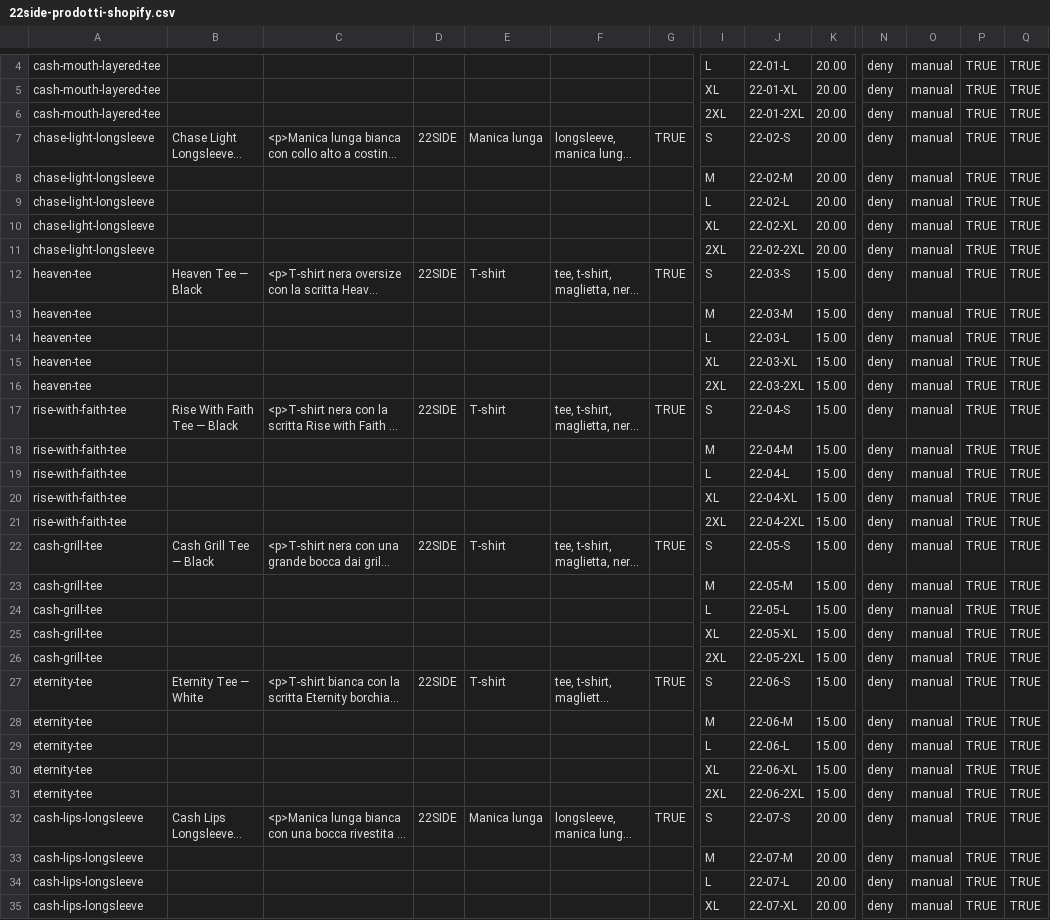
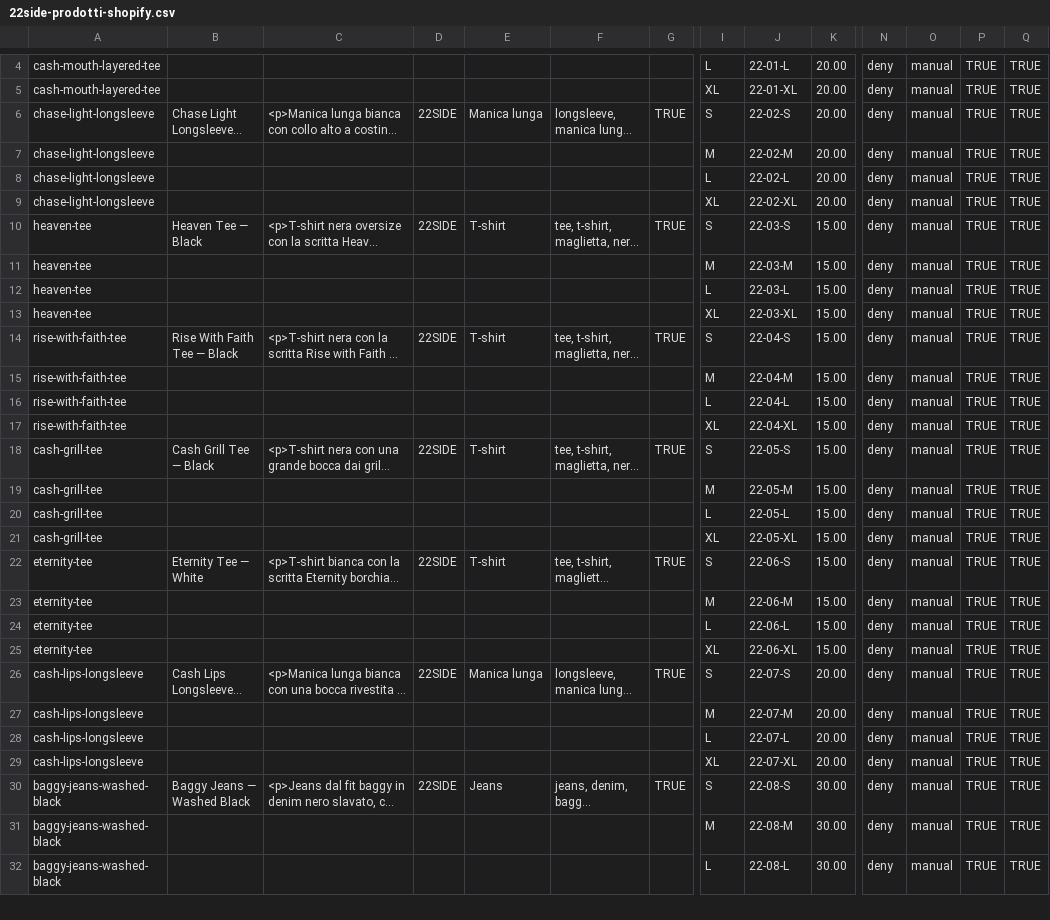
Before and after one commit to acanfora78/22sideshop, a CSV file: exports/22side-prodotti-shopify.csv, drawn as a sheet; only a part is shown, gaps mark what is left out; the shorter side is filled out with more unchanged rows; long unchanged cells end in …; rows hold the shown columns only; the diff covers the shown part only; the diff names each change by its address in the sheet, - before the commit and + after, or states it on an @@ line.

```diff
--- a/exports/22side-prodotti-shopify.csv
+++ b/exports/22side-prodotti-shopify.csv
-row 6: cash-mouth-layered-tee |  |  |  |  |  |  | 2XL | 22-01-2XL | 20.00 | deny | manual | TRUE | TRUE
-row 11: chase-light-longsleeve |  |  |  |  |  |  | 2XL | 22-02-2XL | 20.00 | deny | manual | TRUE | TRUE
-row 16: heaven-tee |  |  |  |  |  |  | 2XL | 22-03-2XL | 15.00 | deny | manual | TRUE | TRUE
-row 21: rise-with-faith-tee |  |  |  |  |  |  | 2XL | 22-04-2XL | 15.00 | deny | manual | TRUE | TRUE
-row 26: cash-grill-tee |  |  |  |  |  |  | 2XL | 22-05-2XL | 15.00 | deny | manual | TRUE | TRUE
-row 31: eternity-tee |  |  |  |  |  |  | 2XL | 22-06-2XL | 15.00 | deny | manual | TRUE | TRUE
```
Also changed, not shown: 6 removed rows elsewhere in this file, exports/22side-prodotti-da-compilare.csv, 2 other files.
